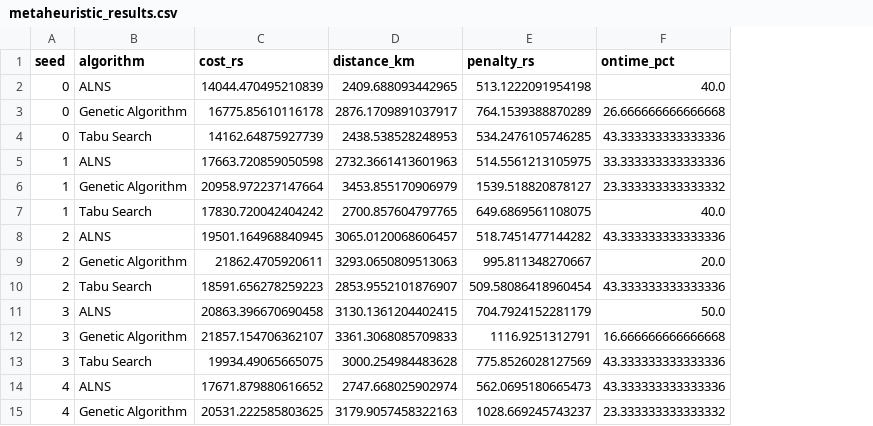
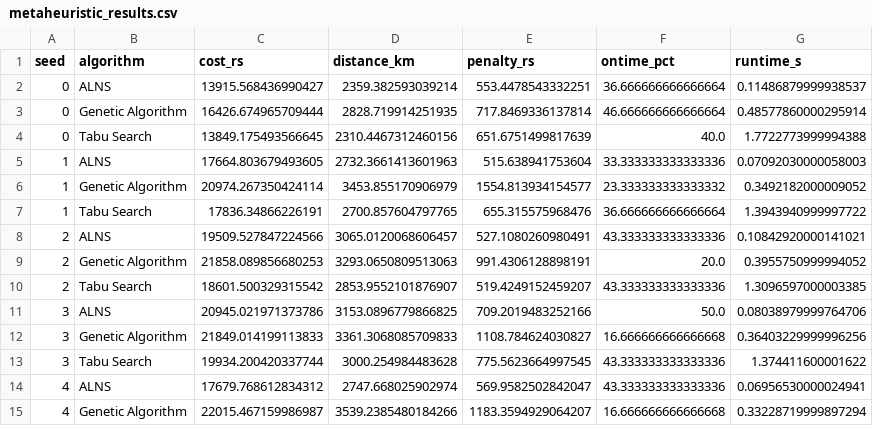
Before and after one commit to Madhan-KJ/Trajecta, a CSV file: results/metaheuristic_results.csv, drawn as a sheet; only a part is shown; removed rows and columns are numbered as before the commit, all else as after; the diff covers the shown part only; the diff names each change by its address in the sheet, - before the commit and + after, or states it on an @@ line.

```diff
--- a/results/metaheuristic_results.csv
+++ b/results/metaheuristic_results.csv
+column G (runtime_s), rows 5-14: 0.07092030000058003 | 0.3492182000009052 | 1.3943940999997722 | 0.10842920000141021 | 0.3955750999994052 | 1.3096597000003385 | 0.08038979999764706 | 0.36403229999996256 | 1.374411600001622 | 0.06956530000024941
-row 2: 0 | ALNS | 14044.470495210839 | 2409.688093442965 | 513.1222091954198 | 40.0
-row 3: 0 | Genetic Algorithm | 16775.85610116178 | 2876.1709891037917 | 764.1539388870289 | 26.666666666666668
-row 4: 0 | Tabu Search | 14162.64875927739 | 2438.538528248953 | 534.2476105746285 | 43.333333333333336
+row 2: 0 | ALNS | 13915.568436990427 | 2359.382593039214 | 553.4478543332251 | 36.666666666666664 | 0.11486879999938537
+row 3: 0 | Genetic Algorithm | 16426.674965709444 | 2828.719914251935 | 717.8469336137814 | 46.666666666666664 | 0.48577860000295914
+row 4: 0 | Tabu Search | 13849.175493566645 | 2310.4467312460156 | 651.6751499817639 | 40.0 | 1.7722773999994388
-C5 (cost_rs): 17663.720859050598
+C5 (cost_rs): 17664.803679493605
-E5 (penalty_rs): 514.5561213105975
+E5 (penalty_rs): 515.638941753604
-C6 (cost_rs): 20958.972237147664
+C6 (cost_rs): 20974.267350424114
-E6 (penalty_rs): 1539.518820878127
+E6 (penalty_rs): 1554.813934154577
-C7 (cost_rs): 17830.720042404242
+C7 (cost_rs): 17836.34866226191
-E7 (penalty_rs): 649.6869561108075
+E7 (penalty_rs): 655.315575968476
-F7 (ontime_pct): 40.0
+F7 (ontime_pct): 36.666666666666664
-C8 (cost_rs): 19501.164968840945
+C8 (cost_rs): 19509.527847224566
-E8 (penalty_rs): 518.7451477144282
+E8 (penalty_rs): 527.1080260980491
-C9 (cost_rs): 21862.4705920611
+C9 (cost_rs): 21858.089856680253
-E9 (penalty_rs): 995.811348270667
+E9 (penalty_rs): 991.4306128898191
-C10 (cost_rs): 18591.656278259223
+C10 (cost_rs): 18601.500329315542
-E10 (penalty_rs): 509.58086418960454
+E10 (penalty_rs): 519.4249152459207
-C11 (cost_rs): 20863.396670690458
+C11 (cost_rs): 20945.021971373786
-D11 (distance_km): 3130.1361204402415
+D11 (distance_km): 3153.0896779866825
-E11 (penalty_rs): 704.7924152281179
+E11 (penalty_rs): 709.2019483252166
-C12 (cost_rs): 21857.154706362107
+C12 (cost_rs): 21849.014199113833
-E12 (penalty_rs): 1116.9251312791
+E12 (penalty_rs): 1108.784624030827
-C13 (cost_rs): 19934.49065665075
+C13 (cost_rs): 19934.200420337744
-E13 (penalty_rs): 775.8526028127569
+E13 (penalty_rs): 775.5623664997545
-C14 (cost_rs): 17671.879880616652
+C14 (cost_rs): 17679.768612834312
-E14 (penalty_rs): 562.0695180665473
+E14 (penalty_rs): 569.9582502842047
-row 15: 4 | Genetic Algorithm | 20531.222585803625 | 3179.9057458322163 | 1028.669245743237 | 23.333333333333332
+row 15: 4 | Genetic Algorithm | 22015.467159986987 | 3539.2385480184266 | 1183.3594929064207 | 16.666666666666668 | 0.33228719999897294
```
Also changed, not shown: 7 added rows, 7 removed rows and 16 edited cells elsewhere in this file, results/candidate_route_details.csv, results/candidate_routes.csv, 27 other files.
